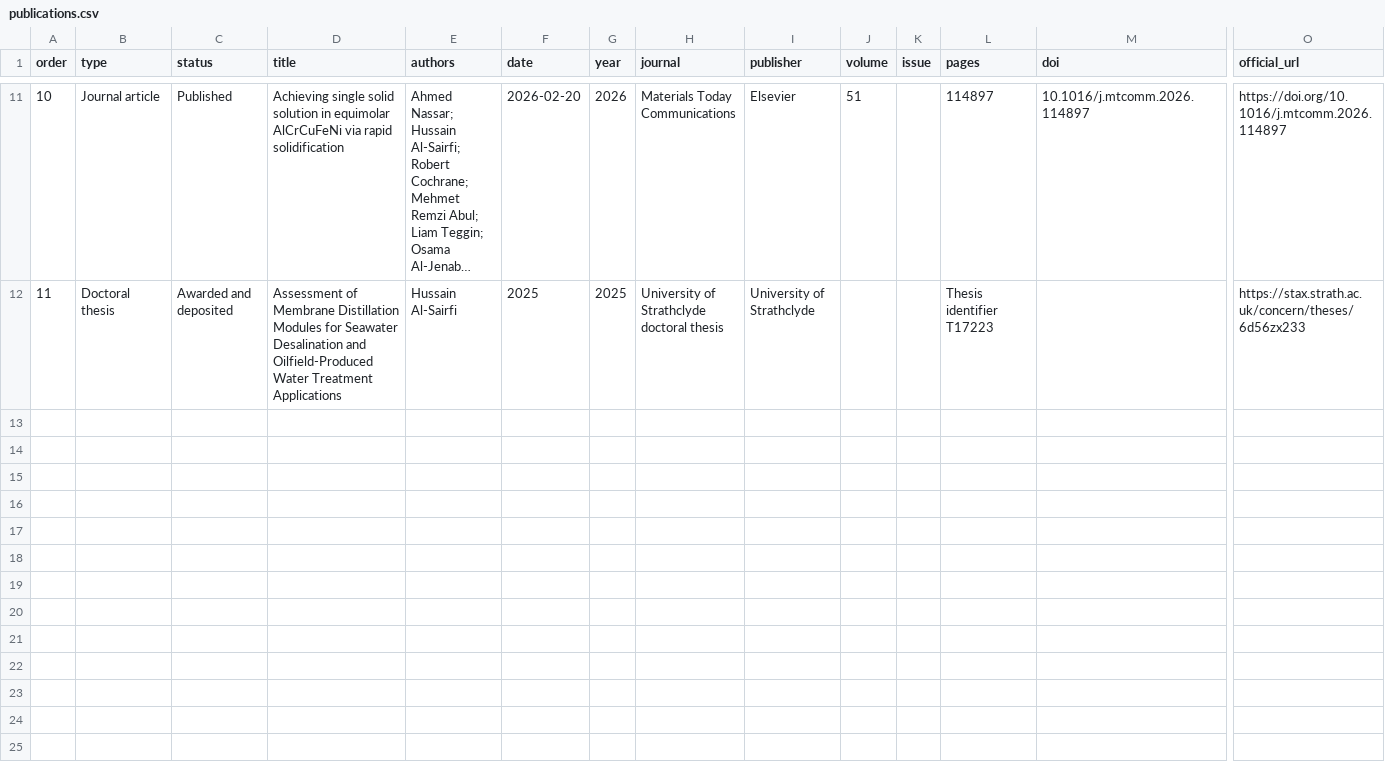
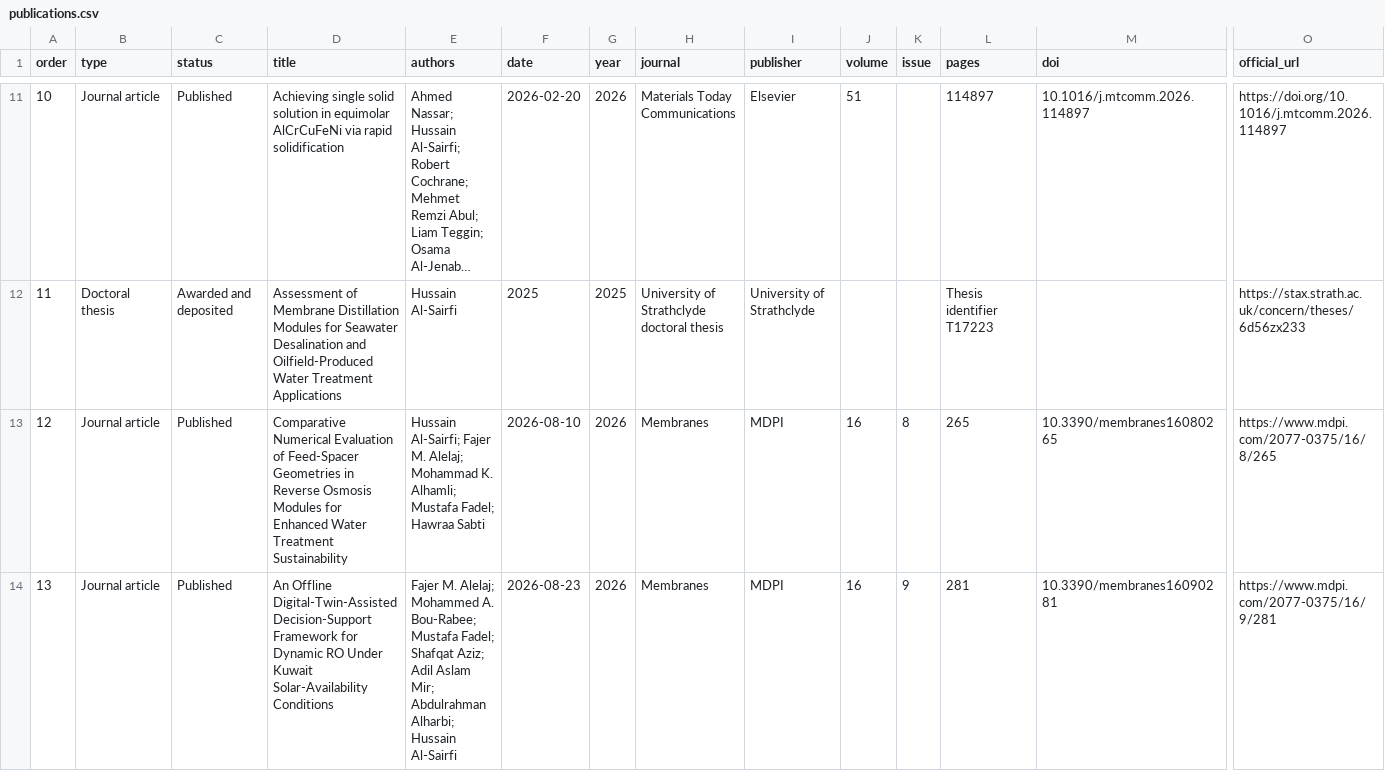
Before and after one commit to hussainalsairfi/hussainalsairfi.github.io, a CSV file: metadata/publications.csv, drawn as a sheet; only a part is shown, gaps mark what is left out; long unchanged cells end in …; rows hold the shown columns only; the diff names each change by its address in the sheet, - before the commit and + after, or states it on an @@ line.

Commit message:
Add two published Membranes papers and refresh research discovery metadata

```diff
--- a/metadata/publications.csv
+++ b/metadata/publications.csv
+row 13: 12 | Journal article | Published | Comparative Numerical Evaluation of Feed-Spacer Geometries in Reverse Osmosis Modules for Enhanced Water Treatment Sustainability | Hussain Al-Sairfi; Fajer M. Alelaj; Mohammad K. Alhamli; Mustafa Fadel; Hawraa Sabti | 2026-08-10 | 2026 | Membranes | MDPI | 16 | 8 | 265 | 10.3390/membranes16080265 | https://www.mdpi.com/2077-0375/16/8/265
+row 14: 13 | Journal article | Published | An Offline Digital-Twin-Assisted Decision-Support Framework for Dynamic RO Under Kuwait Solar-Availability Conditions | Fajer M. Alelaj; Mohammed A. Bou-Rabee; Mustafa Fadel; Shafqat Aziz; Adil Aslam Mir; Abdulrahman Alharbi; Hussain Al-Sairfi | 2026-08-23 | 2026 | Membranes | MDPI | 16 | 9 | 281 | 10.3390/membranes16090281 | https://www.mdpi.com/2077-0375/16/9/281
```
Also changed, not shown: 12 other files.
